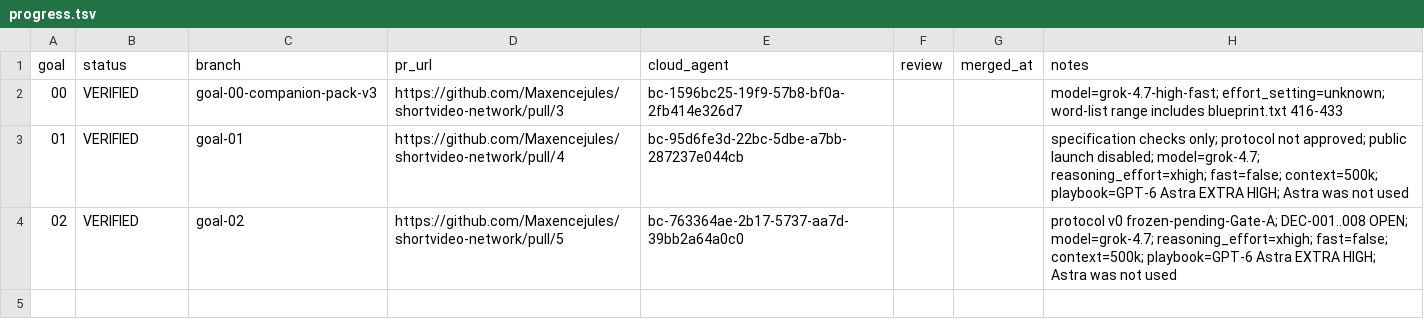
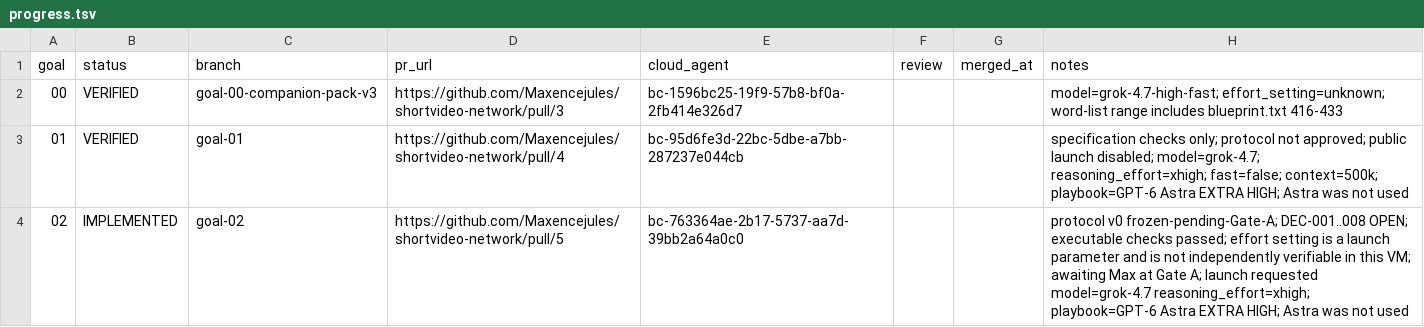
Before and after one commit to Maxencejules/shortvideo-network, a TSV file: docs/progress.tsv, drawn as a sheet.

Commit message:
goal 02: cover the review gaps in the v0 contracts
Add the missing transitions, proposal payloads, and descriptor checks. Goal 02 stays IMPLEMENTED until the effort setting can be ruled on.

Tested-tree: eabd2d18f597f7c995b4e3fd88c4e127e90d85ce

```diff
--- a/docs/progress.tsv
+++ b/docs/progress.tsv
@@ -3,2 +3,2 @@ goal	status	branch	pr_url	cloud_agent	review	merged_at	notes
 01	VERIFIED	goal-01	https://github.com/Maxencejules/shortvideo-network/pull/4	bc-95d6fe3d-22bc-5dbe-a7bb-287237e044cb			specification checks only; protocol not approved; public launch disabled; model=grok-4.7; reasoning_effort=xhigh; fast=false; context=500k; playbook=GPT-6 Astra EXTRA HIGH; Astra was not used
-02	VERIFIED	goal-02	https://github.com/Maxencejules/shortvideo-network/pull/5	bc-763364ae-2b17-5737-aa7d-39bb2a64a0c0			protocol v0 frozen-pending-Gate-A; DEC-001..008 OPEN; model=grok-4.7; reasoning_effort=xhigh; fast=false; context=500k; playbook=GPT-6 Astra EXTRA HIGH; Astra was not used
+02	IMPLEMENTED	goal-02	https://github.com/Maxencejules/shortvideo-network/pull/5	bc-763364ae-2b17-5737-aa7d-39bb2a64a0c0			protocol v0 frozen-pending-Gate-A; DEC-001..008 OPEN; executable checks passed; effort setting is a launch parameter and is not independently verifiable in this VM; awaiting Max at Gate A; launch requested model=grok-4.7 reasoning_effort=xhigh; playbook=GPT-6 Astra EXTRA HIGH; Astra was not used
```
Also changed, not shown: 31 other files.
